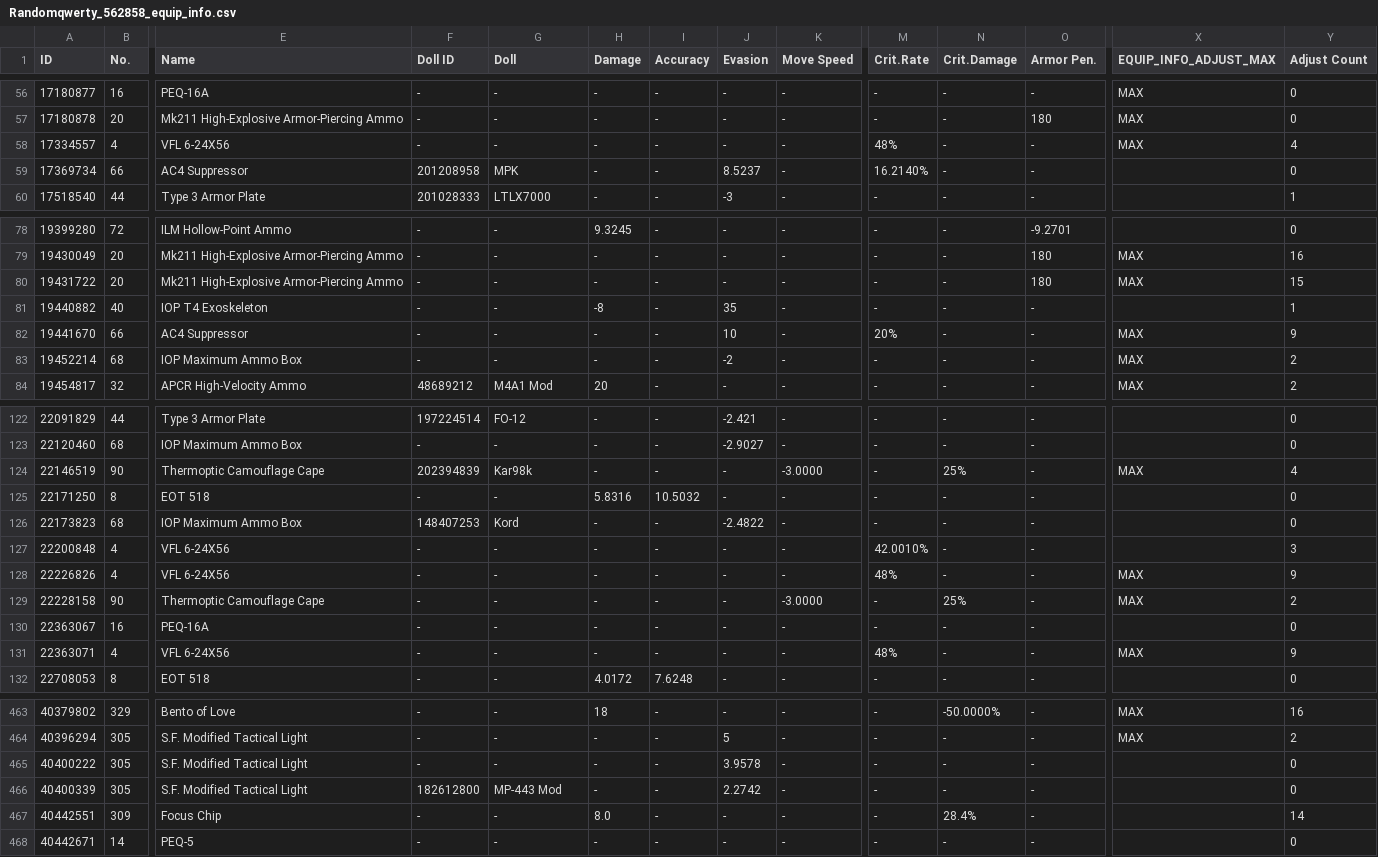
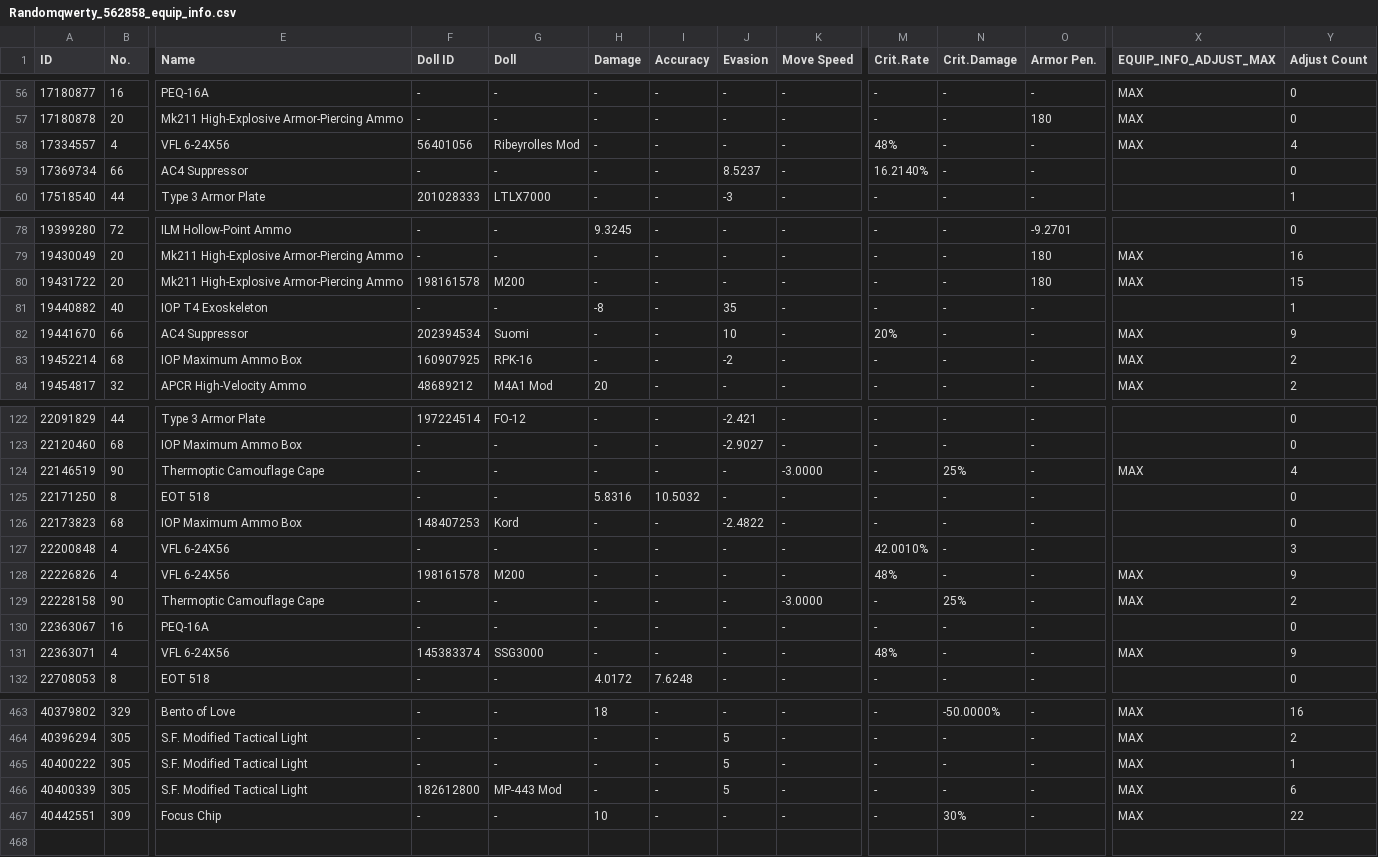
Before and after one commit to randomqwerty/randomqwerty_gfl, a CSV file: Randomqwerty_562858_equip_info.csv, drawn as a sheet; only a part is shown, gaps mark what is left out; rows hold the shown columns only; the diff covers the shown part only; the diff names each change by its address in the sheet, - before the commit and + after, or states it on an @@ line.

```diff
--- a/Randomqwerty_562858_equip_info.csv
+++ b/Randomqwerty_562858_equip_info.csv
-F58 (Doll ID): -
+F58 (Doll ID): 56401056
-G58 (Doll): -
+G58 (Doll): Ribeyrolles Mod
-F59 (Doll ID): 201208958
+F59 (Doll ID): -
-G59 (Doll): MPK
+G59 (Doll): -
-F80 (Doll ID): -
+F80 (Doll ID): 198161578
-G80 (Doll): -
+G80 (Doll): M200
-F82 (Doll ID): -
+F82 (Doll ID): 202394534
-G82 (Doll): -
+G82 (Doll): Suomi
-F83 (Doll ID): -
+F83 (Doll ID): 160907925
-G83 (Doll): -
+G83 (Doll): RPK-16
-F124 (Doll ID): 202394839
+F124 (Doll ID): -
-G124 (Doll): Kar98k
+G124 (Doll): -
-F128 (Doll ID): -
+F128 (Doll ID): 198161578
-G128 (Doll): -
+G128 (Doll): M200
-F131 (Doll ID): -
+F131 (Doll ID): 145383374
-G131 (Doll): -
+G131 (Doll): SSG3000
-J465 (Evasion): 3.9578
+J465 (Evasion): 5
-X465:X467 (EQUIP_INFO_ADJUST_MAX): (empty)
+X465:X467 (EQUIP_INFO_ADJUST_MAX): MAX
-Y465 (Adjust Count): 0
+Y465 (Adjust Count): 1
-J466 (Evasion): 2.2742
+J466 (Evasion): 5
-Y466 (Adjust Count): 0
+Y466 (Adjust Count): 6
-H467 (Damage): 8.0
+H467 (Damage): 10
-N467 (Crit.Damage): 28.4%
+N467 (Crit.Damage): 30%
-Y467 (Adjust Count): 14
+Y467 (Adjust Count): 22
-row 468: 40442671 | 14 | PEQ-5 | - | - | - | - | - | - | - | - | - |  | 0
```
Also changed, not shown: 50 edited cells elsewhere in this file, Randomqwerty_562858__theater_optimize_team.csv, Randomqwerty_562858_coalition_info.csv, 4 other files.
